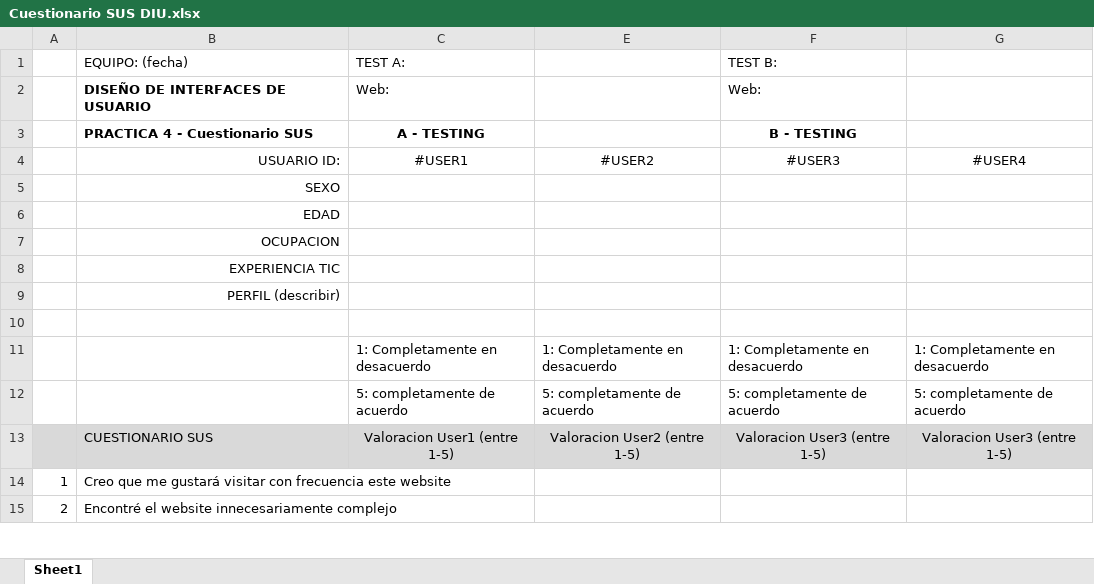
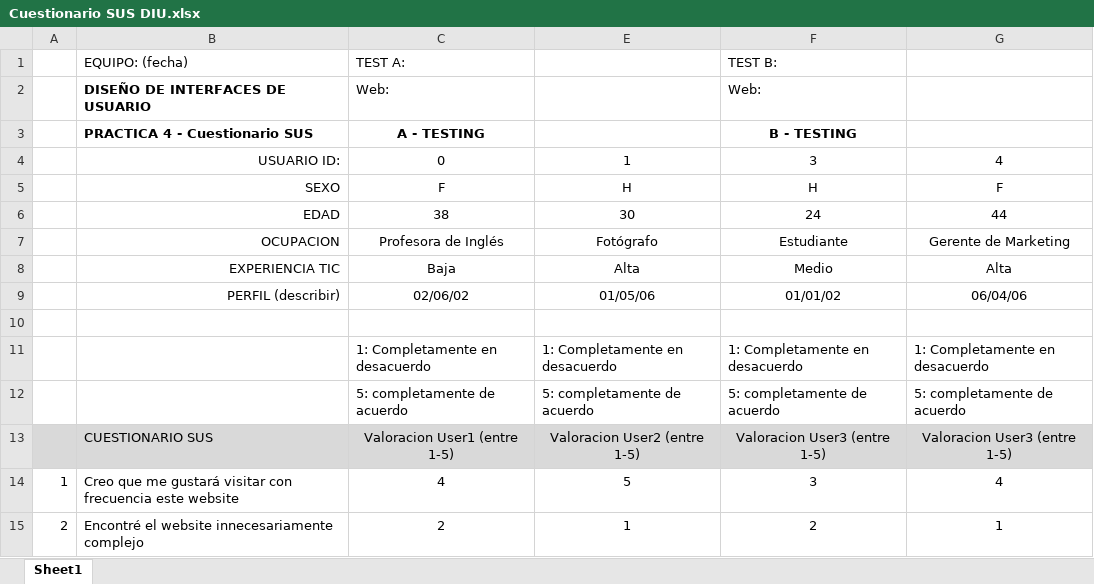
Before and after one commit to JuamMM/DIU21, an Excel workbook: P4/Cuestionario SUS DIU.xlsx, sheet Sheet1, drawn as a sheet; only a part is shown; values as stored, in another font and other column widths than the file's, no borders; charts and pictures and conditional formats not drawn; the diff covers the shown part only; the diff names each change by its address in the sheet, - before the commit and + after, or states it on an @@ line.

```diff
--- a/P4/Cuestionario SUS DIU.xlsx (sheet Sheet1)
+++ b/P4/Cuestionario SUS DIU.xlsx (sheet Sheet1)
-C4: #USER1
+C4: 0
-E4: #USER2
+E4: 1
-F4: #USER3
+F4: 3
-G4: #USER4
+G4: 4
-C5: (empty)
+C5: F
-E5: (empty)
+E5: H
-F5: (empty)
+F5: H
-G5: (empty)
+G5: F
-C6: (empty)
+C6: 38
-E6: (empty)
+E6: 30
-F6: (empty)
+F6: 24
-G6: (empty)
+G6: 44
-C7: (empty)
+C7: Profesora de Inglés
-E7: (empty)
+E7: Fotógrafo
-F7: (empty)
+F7: Estudiante
-G7: (empty)
+G7: Gerente de Marketing
-C8: (empty)
+C8: Baja
-E8: (empty)
+E8: Alta
-F8: (empty)
+F8: Medio
-G8: (empty)
+G8: Alta
-C9: (empty)
+C9: 02/06/02
-E9: (empty)
+E9: 01/05/06
-F9: (empty)
+F9: 01/01/02
-G9: (empty)
+G9: 06/04/06
-C14: (empty)
+C14: 4
-E14: (empty)
+E14: 5
-F14: (empty)
+F14: 3
-G14: (empty)
+G14: 4
-C15: (empty)
+C15: 2
-E15: (empty)
+E15: 1
-F15: (empty)
+F15: 2
-G15: (empty)
+G15: 1
```
Also changed, not shown: 36 edited cells elsewhere in this sheet, hidden cells, charts or pictures, 6 other files.
